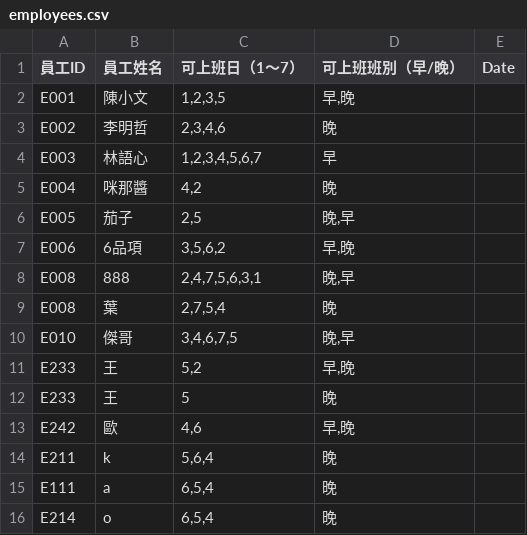
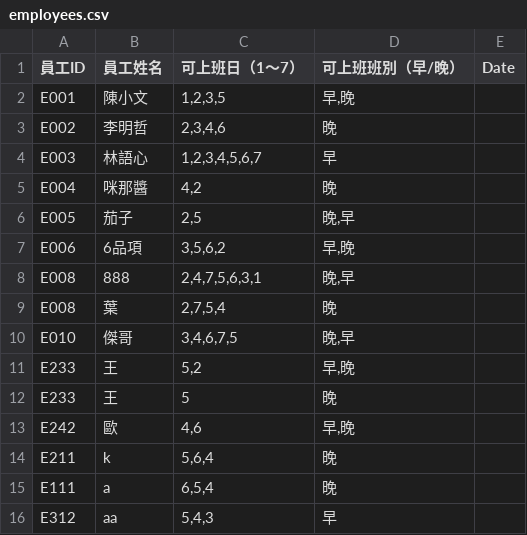
Before and after one commit to wwwcxwhywhy/Scheduling, a CSV file: employees.csv, drawn as a sheet; removed rows and columns are numbered as before the commit, all else as after; the diff names each change by its address in the sheet, - before the commit and + after, or states it on an @@ line.

Commit message:
新增員工資料

```diff
--- a/employees.csv
+++ b/employees.csv
-row 16: E214 | o | 6,5,4 | 晚
+row 16: E312 | aa | 5,4,3 | 早
```
